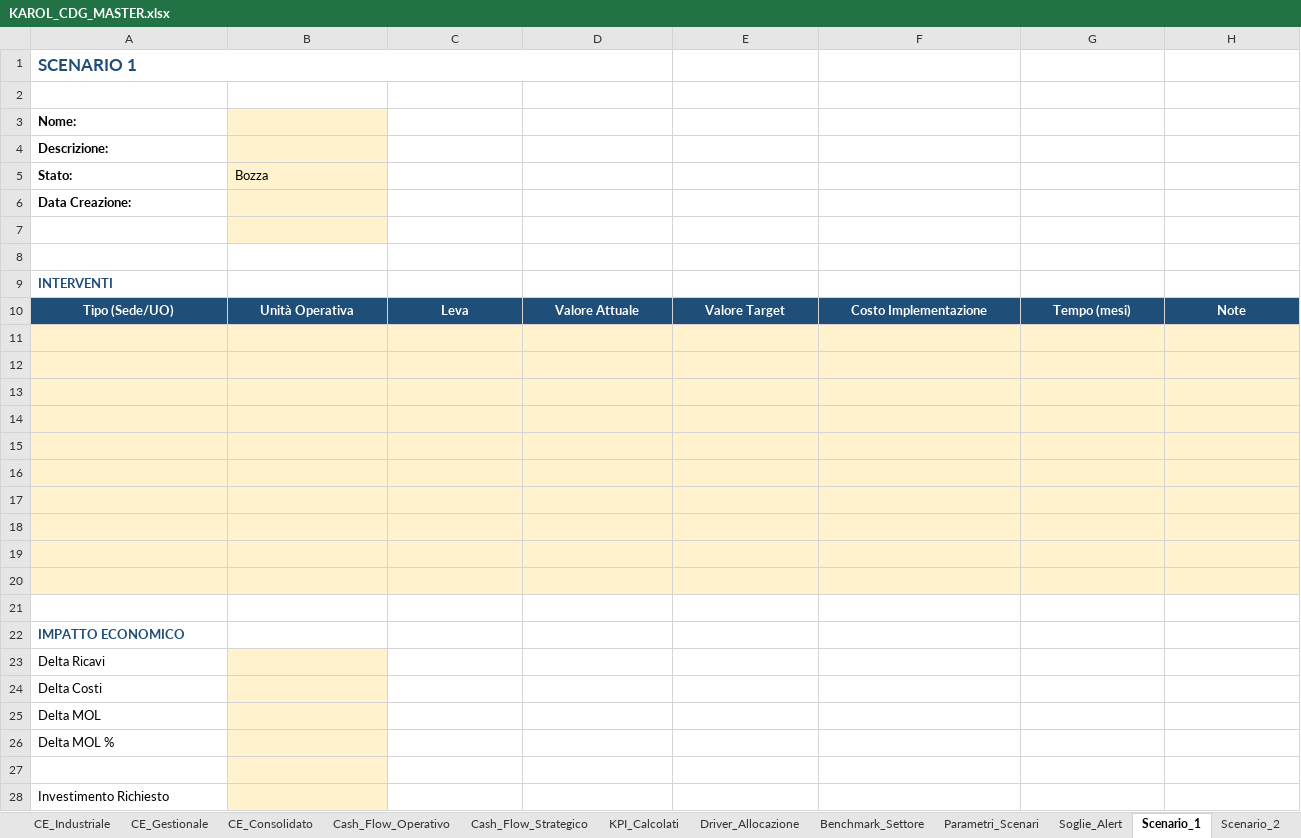
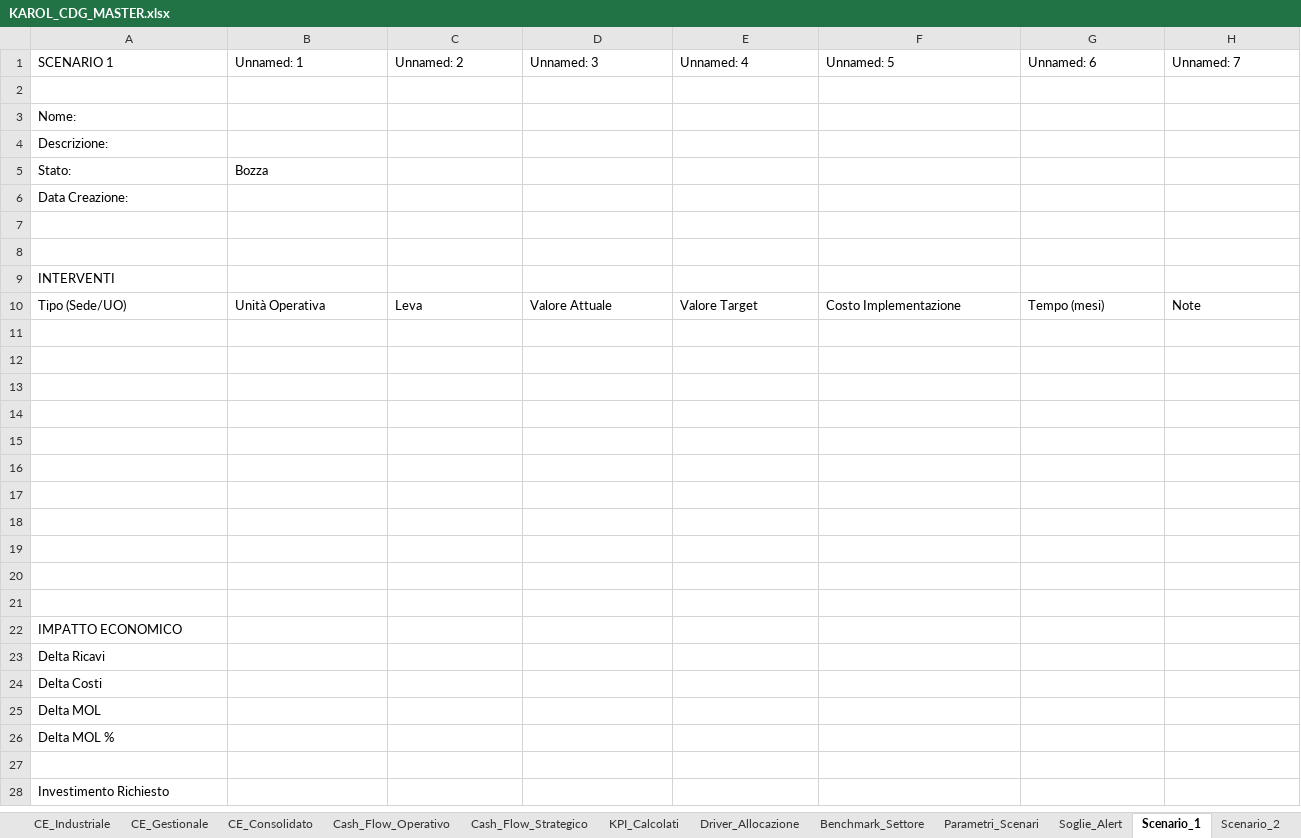
Before and after one commit to fpcarnevale-controller/Karol-cruscotto-sicilia, an Excel workbook: dati/KAROL_CDG_MASTER.xlsx, sheet Scenario_1, drawn as a sheet; only a part is shown; values as stored, in another font and other column widths than the file's, no borders; removed rows and columns are numbered as before the commit, all else as after; the diff covers the shown part only; the diff names each change by its address in the sheet, - before the commit and + after, or states it on an @@ line.

```diff
--- a/dati/KAROL_CDG_MASTER.xlsx (sheet Scenario_1)
+++ b/dati/KAROL_CDG_MASTER.xlsx (sheet Scenario_1)
-row 1: SCENARIO 1
+row 1: SCENARIO 1 | Unnamed: 1 | Unnamed: 2 | Unnamed: 3 | Unnamed: 4 | Unnamed: 5 | Unnamed: 6 | Unnamed: 7
-A3:A6 bold: on
+A3:A6 bold: off
-B3:B7 fill: #FFF2CC
+B3:B7 fill: none
@@ A9 bold: on → off, text colour: #1F4E79 → black @@
@@ A10:H10 bold: on → off, fill: #1F4E79 → none, text colour: #FFFFFF → black, alignment: center → left @@
-A11:H20 fill: #FFF2CC
+A11:H20 fill: none
@@ A22 bold: on → off, text colour: #1F4E79 → black @@
-B23:B28 fill: #FFF2CC
+B23:B28 fill: none
```
Also changed, not shown: cell formats elsewhere in this sheet, sheet Anagrafiche_Personale, sheet Costi_Mensili, sheet Produzione_Mensile, sheet Scadenzario, sheet Costi_Sede_Dettaglio, sheet Dashboard_Economica, 16 more sheets, 6 other files.
